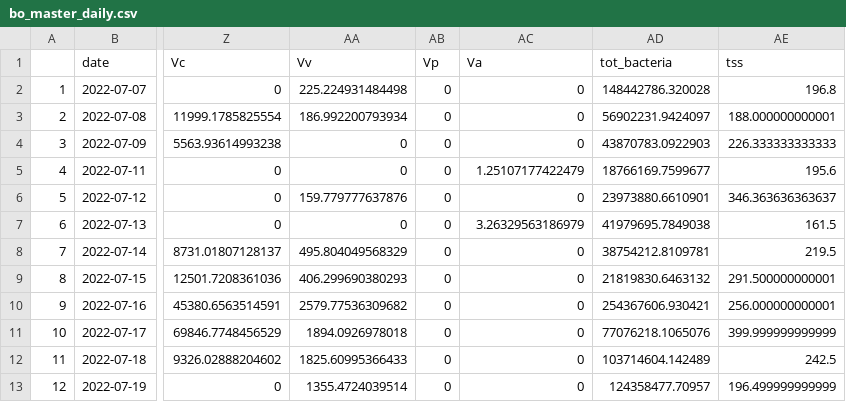
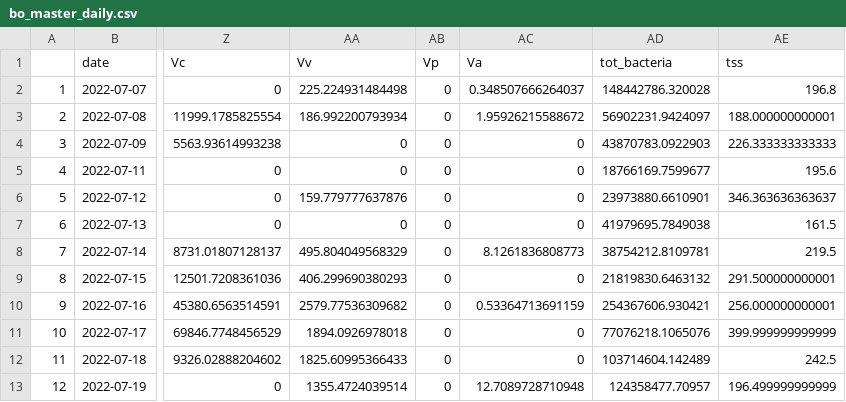
Before and after one commit to Nwgreen6283/_TX_DUST_, a CSV file: data/processed_data/bo_master_daily.csv, drawn as a sheet; only a part is shown, gaps mark what is left out; the diff names each change by its address in the sheet, - before the commit and + after, or states it on an @@ line.

```diff
--- a/data/processed_data/bo_master_daily.csv
+++ b/data/processed_data/bo_master_daily.csv
-AC2 (Va): 0
+AC2 (Va): 0.348507666264037
-AC3 (Va): 0
+AC3 (Va): 1.95926215588672
-AC5 (Va): 1.25107177422479
+AC5 (Va): 0
-AC7 (Va): 3.26329563186979
+AC7 (Va): 0
-AC8 (Va): 0
+AC8 (Va): 8.1261836808773
-AC10 (Va): 0
+AC10 (Va): 0.53364713691159
-AC13 (Va): 0
+AC13 (Va): 12.7089728710948
```
Also changed, not shown: data/processed_data/c2_master_daily.csv, data/processed_data/qpcr/va_clean_copies_daily.csv, 26 other files.
